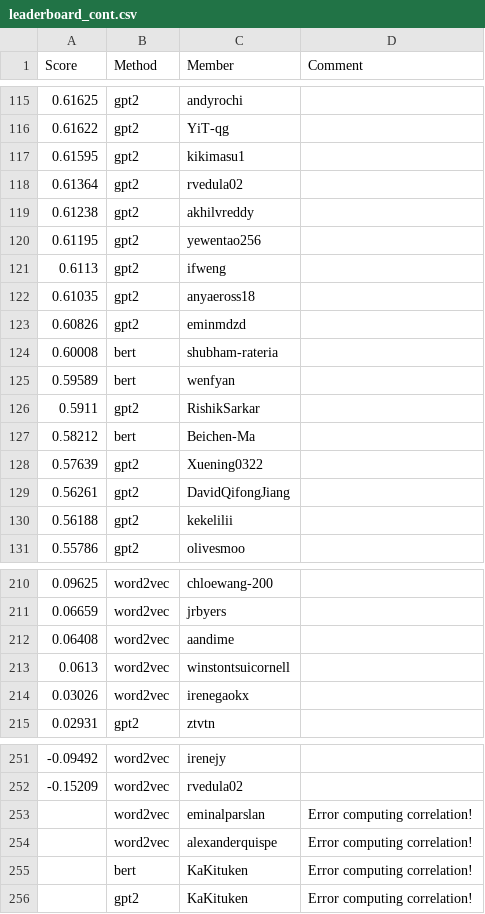
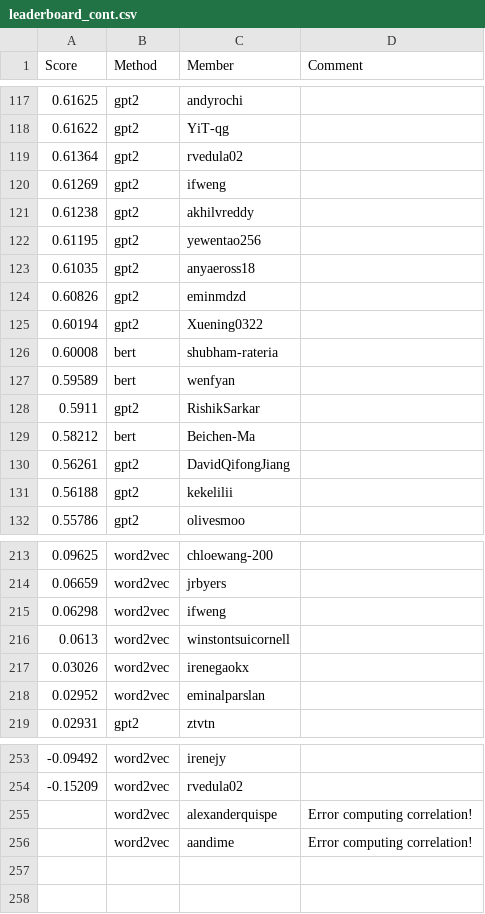
Before and after one commit to cornell-cs5740-sp25/leaderboards, a CSV file: a4/leaderboard_cont.csv, drawn as a sheet; only a part is shown, gaps mark what is left out; removed rows and columns are numbered as before the commit, all else as after; the diff covers the shown part only; the diff names each change by its address in the sheet, - before the commit and + after, or states it on an @@ line.

Commit message:
A4 Leaderboard Update

```diff
--- a/a4/leaderboard_cont.csv
+++ b/a4/leaderboard_cont.csv
-row 117: 0.61595 | gpt2 | kikimasu1
+row 120: 0.61269 | gpt2 | ifweng
-row 121: 0.6113 | gpt2 | ifweng
+row 125: 0.60194 | gpt2 | Xuening0322
-row 128: 0.57639 | gpt2 | Xuening0322
-row 212: 0.06408 | word2vec | aandime
+row 215: 0.06298 | word2vec | ifweng
+row 218: 0.02952 | word2vec | eminalparslan
-row 253:  | word2vec | eminalparslan | Error computing correlation!
-row 255:  | bert | KaKituken | Error computing correlation!
-row 256:  | gpt2 | KaKituken | Error computing correlation!
+row 256:  | word2vec | aandime | Error computing correlation!
```
Also changed, not shown: 6 added rows, 4 removed rows and 1 edited cell elsewhere in this file.
